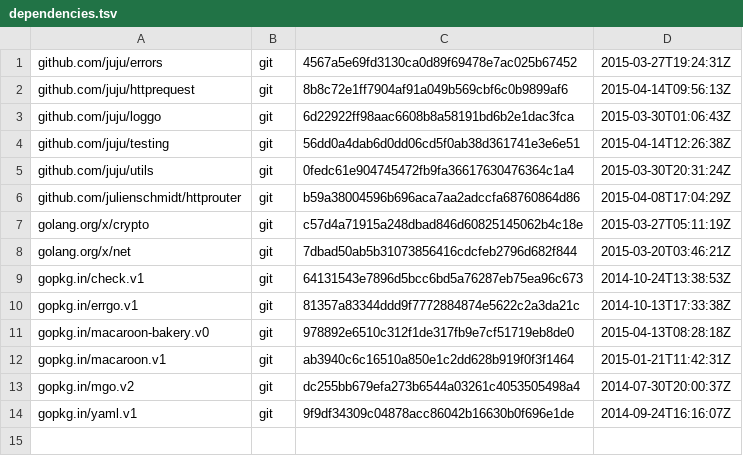
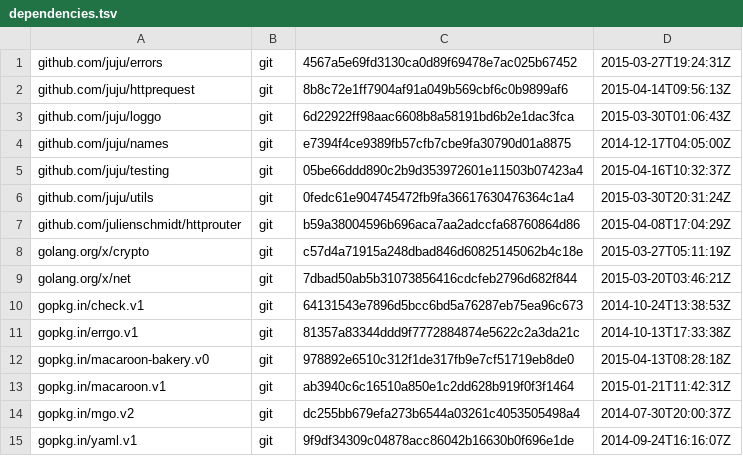
Before and after one commit to canonical/jimm, a TSV file: dependencies.tsv, drawn as a sheet.

```diff
--- a/dependencies.tsv
+++ b/dependencies.tsv
@@ -3,3 +3,4 @@ github.com/juju/httprequest	git	8b8c72e1ff7904af91a049b569cbf6c0b9899af6	2015-04
 github.com/juju/loggo	git	6d22922ff98aac6608b8a58191bd6b2e1dac3fca	2015-03-30T01:06:43Z
-github.com/juju/testing	git	56dd0a4dab6d0dd06cd5f0ab38d361741e3e6e51	2015-04-14T12:26:38Z
+github.com/juju/names	git	e7394f4ce9389fb57cfb7cbe9fa30790d01a8875	2014-12-17T04:05:00Z
+github.com/juju/testing	git	05be66ddd890c2b9d353972601e11503b07423a4	2015-04-16T10:32:37Z
 github.com/juju/utils	git	0fedc61e904745472fb9fa36617630476364c1a4	2015-03-30T20:31:24Z
```
Also changed, not shown: 10 other files.
